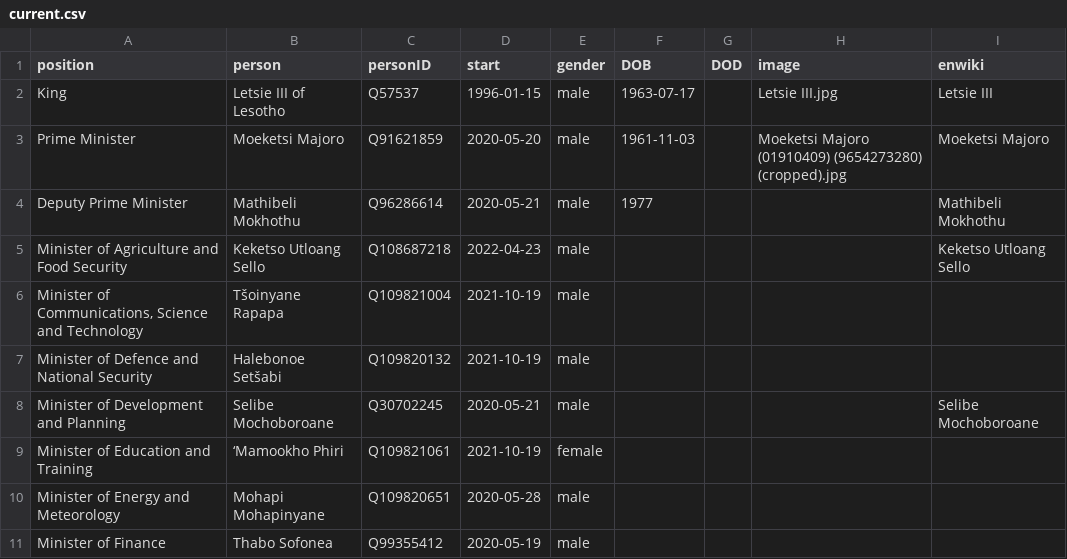
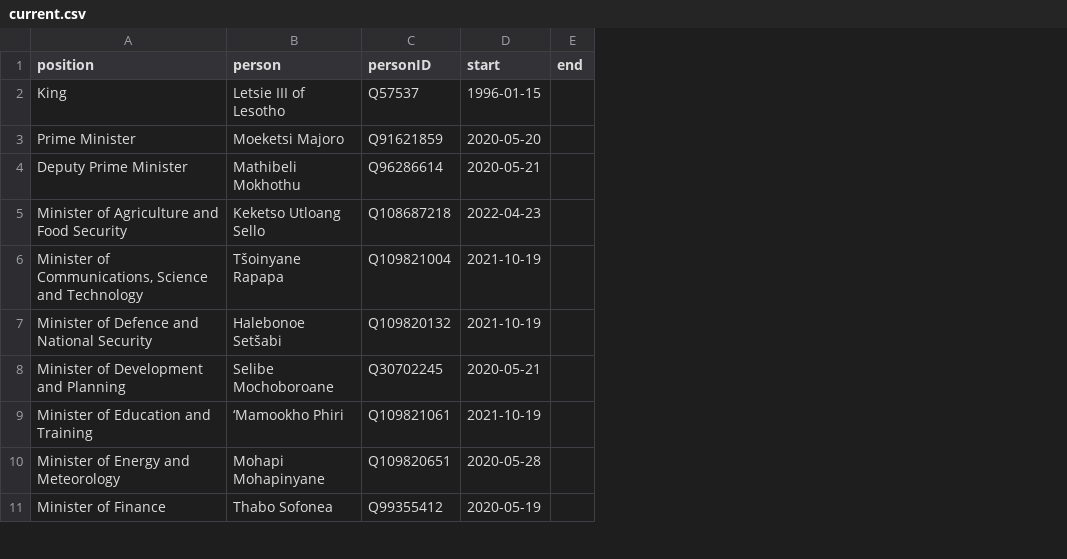
Before and after one commit to every-politician-scrapers/lesotho-ministers, a CSV file: html/current.csv, drawn as a sheet; only a part is shown; removed rows and columns are numbered as before the commit, all else as after; the diff names each change by its address in the sheet, - before the commit and + after, or states it on an @@ line.

```diff
--- a/html/current.csv
+++ b/html/current.csv
-column E (gender), rows 2-11: male | male | male | male | male | male | male | female | male | male
-column F (DOB), rows 2-4: 1963-07-17 | 1961-11-03 | 1977
-column G (DOD), empty
-column H (image), rows 2-3: Letsie III.jpg | Moeketsi Majoro (01910409) (9654273280) (cropped).jpg
-column I (enwiki), rows 2-8: Letsie III | Moeketsi Majoro | Mathibeli Mokhothu | Keketso Utloang Sello |  |  | Selibe Mochoboroane
+column E (end), empty
```
Also changed, not shown: html/holders21.csv, 1 other file.
